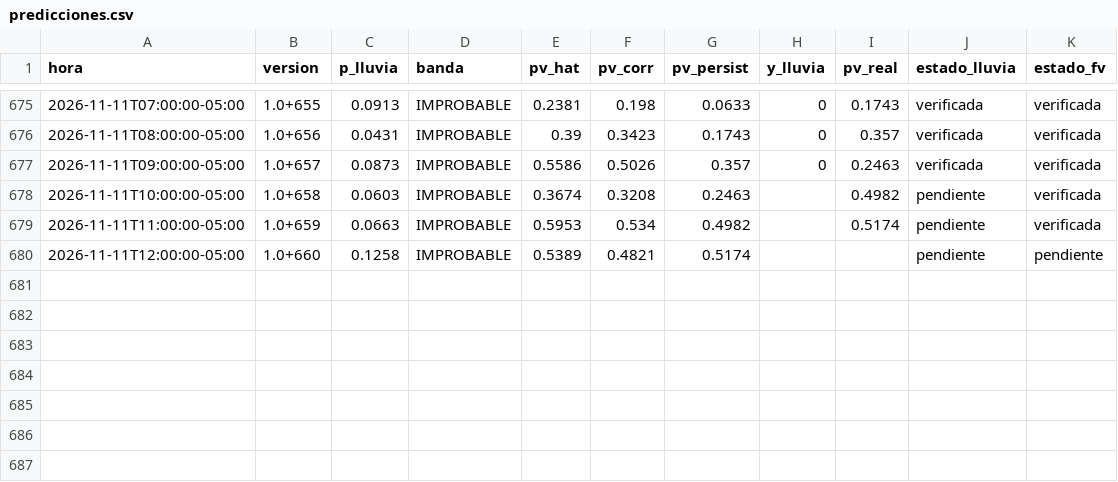
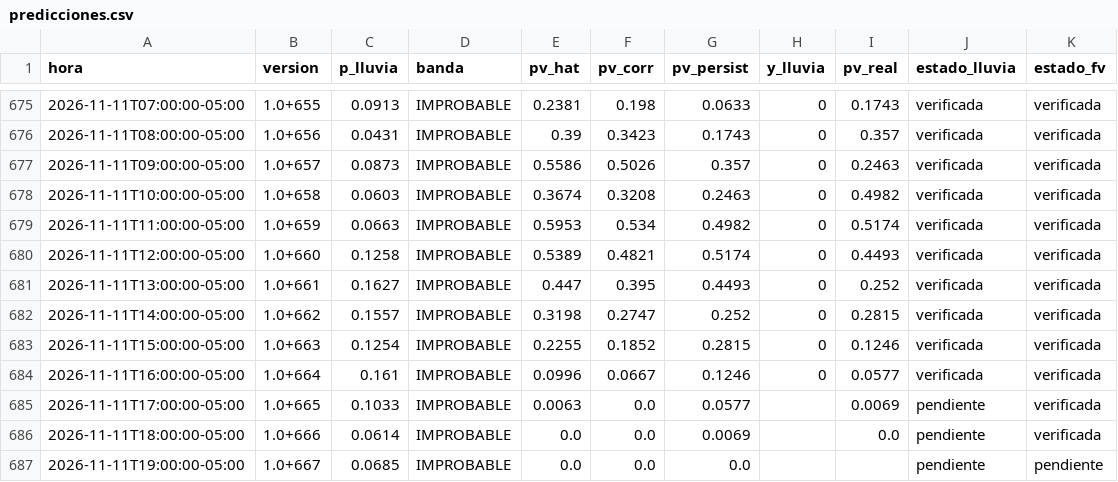
Before and after one commit to Andresp1412/estancioncita-aurea, a CSV file: data/predicciones.csv, drawn as a sheet; only a part is shown, gaps mark what is left out.

```diff
--- a/data/predicciones.csv
+++ b/data/predicciones.csv
@@ -677,4 +677,11 @@ hora,version,p_lluvia,banda,pv_hat,pv_corr,pv_persist,y_lluvia,pv_real,estado_ll
 2026-11-11T09:00:00-05:00,1.0+657,0.0873,IMPROBABLE,0.5586,0.5026,0.357,0,0.2463,verificada,verificada
-2026-11-11T10:00:00-05:00,1.0+658,0.0603,IMPROBABLE,0.3674,0.3208,0.2463,,0.4982,pendiente,verificada
-2026-11-11T11:00:00-05:00,1.0+659,0.0663,IMPROBABLE,0.5953,0.534,0.4982,,0.5174,pendiente,verificada
-2026-11-11T12:00:00-05:00,1.0+660,0.1258,IMPROBABLE,0.5389,0.4821,0.5174,,,pendiente,pendiente
+2026-11-11T10:00:00-05:00,1.0+658,0.0603,IMPROBABLE,0.3674,0.3208,0.2463,0,0.4982,verificada,verificada
+2026-11-11T11:00:00-05:00,1.0+659,0.0663,IMPROBABLE,0.5953,0.534,0.4982,0,0.5174,verificada,verificada
+2026-11-11T12:00:00-05:00,1.0+660,0.1258,IMPROBABLE,0.5389,0.4821,0.5174,0,0.4493,verificada,verificada
+2026-11-11T13:00:00-05:00,1.0+661,0.1627,IMPROBABLE,0.447,0.395,0.4493,0,0.252,verificada,verificada
+2026-11-11T14:00:00-05:00,1.0+662,0.1557,IMPROBABLE,0.3198,0.2747,0.252,0,0.2815,verificada,verificada
+2026-11-11T15:00:00-05:00,1.0+663,0.1254,IMPROBABLE,0.2255,0.1852,0.2815,0,0.1246,verificada,verificada
+2026-11-11T16:00:00-05:00,1.0+664,0.161,IMPROBABLE,0.0996,0.0667,0.1246,0,0.0577,verificada,verificada
+2026-11-11T17:00:00-05:00,1.0+665,0.1033,IMPROBABLE,0.0063,0.0,0.0577,,0.0069,pendiente,verificada
+2026-11-11T18:00:00-05:00,1.0+666,0.0614,IMPROBABLE,0.0,0.0,0.0069,,0.0,pendiente,verificada
+2026-11-11T19:00:00-05:00,1.0+667,0.0685,IMPROBABLE,0.0,0.0,0.0,,,pendiente,pendiente
```
Also changed, not shown: 5 other files.
